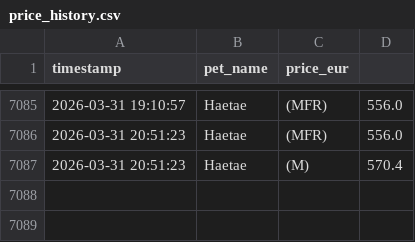
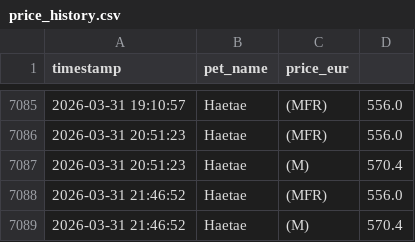
Before and after one commit to anmton/starpets-tracker, a CSV file: price_history.csv, drawn as a sheet; only a part is shown, gaps mark what is left out; the diff names each change by its address in the sheet, - before the commit and + after, or states it on an @@ line.

```diff
--- a/price_history.csv
+++ b/price_history.csv
+row 7088: 2026-03-31 21:46:52 | Haetae | (MFR) | 556.0
+row 7089: 2026-03-31 21:46:52 | Haetae | (M) | 570.4
```
Also changed, not shown: 1 other file.
